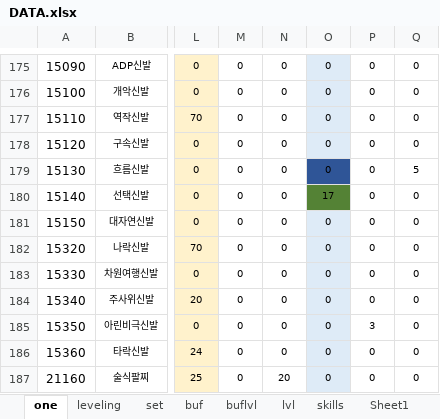
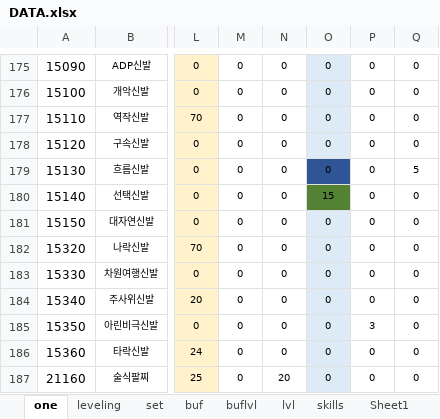
Before and after one commit to dawnclass/DF_Calculator, an Excel workbook: DATA.xlsx, sheet one, drawn as a sheet; only a part is shown, gaps mark what is left out; values as stored, in another font and other column widths than the file's, no borders; conditional formats not drawn; the diff names each change by its address in the sheet, - before the commit and + after, or states it on an @@ line.

```diff
--- a/DATA.xlsx (sheet one)
+++ b/DATA.xlsx (sheet one)
-O180: 17
+O180: 15
```
Also changed, not shown: sheet lvl, preset.XLSX.
